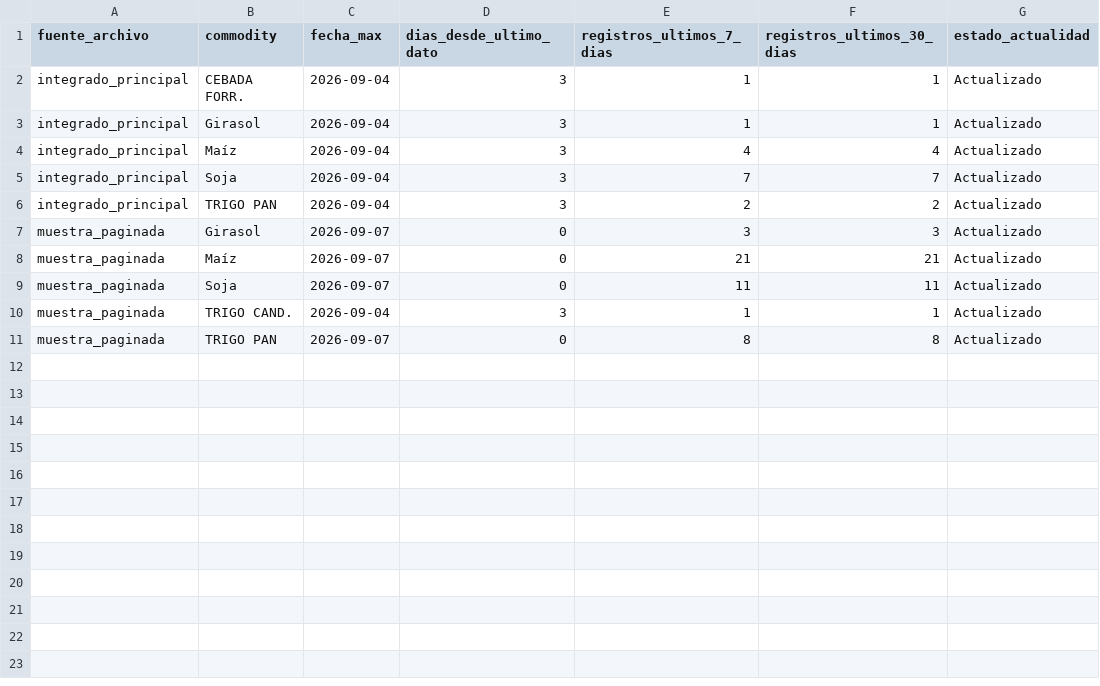
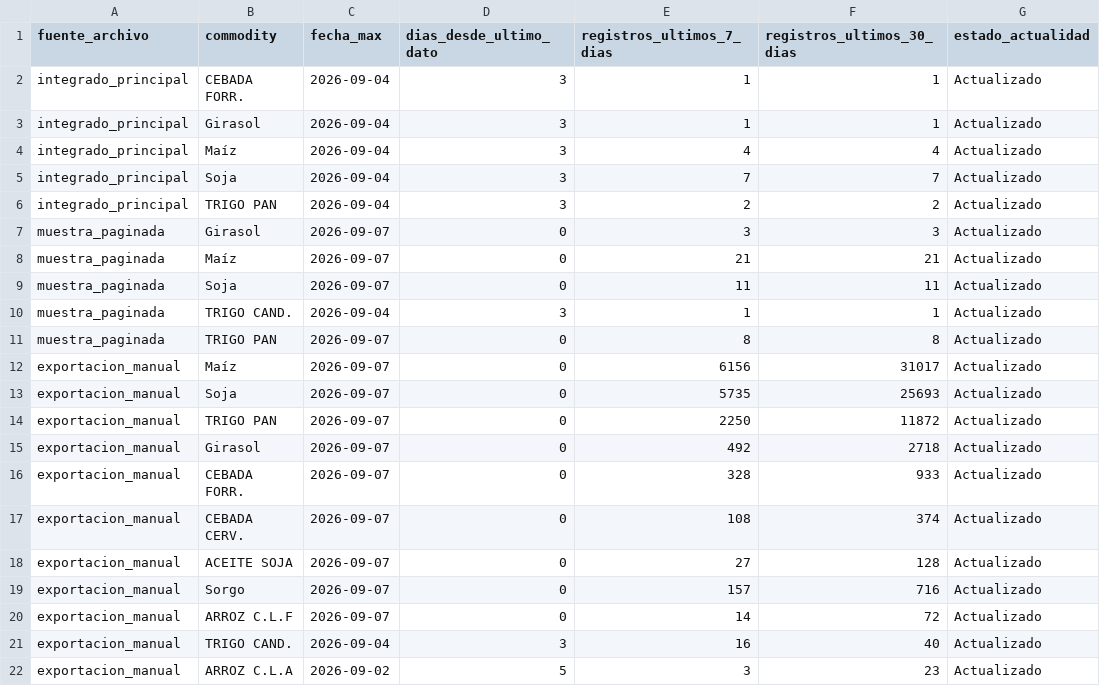
Before and after one commit to deaeconomiactes/Serie-Agricola, a CSV file: data/commodities_sio/reports/RESUMEN_ACTUALIDAD_COMMODITIES_SIO.csv, drawn as a sheet; the diff names each change by its address in the sheet, - before the commit and + after, or states it on an @@ line.

Commit message:
test: validar exportación manual de SIO Granos

```diff
--- a/data/commodities_sio/reports/RESUMEN_ACTUALIDAD_COMMODITIES_SIO.csv
+++ b/data/commodities_sio/reports/RESUMEN_ACTUALIDAD_COMMODITIES_SIO.csv
+row 12: exportacion_manual | Maíz | 2026-09-07 | 0 | 6156 | 31017 | Actualizado
+row 13: exportacion_manual | Soja | 2026-09-07 | 0 | 5735 | 25693 | Actualizado
+row 14: exportacion_manual | TRIGO PAN | 2026-09-07 | 0 | 2250 | 11872 | Actualizado
+row 15: exportacion_manual | Girasol | 2026-09-07 | 0 | 492 | 2718 | Actualizado
+row 16: exportacion_manual | CEBADA FORR. | 2026-09-07 | 0 | 328 | 933 | Actualizado
+row 17: exportacion_manual | CEBADA CERV. | 2026-09-07 | 0 | 108 | 374 | Actualizado
+row 18: exportacion_manual | ACEITE SOJA | 2026-09-07 | 0 | 27 | 128 | Actualizado
+row 19: exportacion_manual | Sorgo | 2026-09-07 | 0 | 157 | 716 | Actualizado
+row 20: exportacion_manual | ARROZ C.L.F | 2026-09-07 | 0 | 14 | 72 | Actualizado
+row 21: exportacion_manual | TRIGO CAND. | 2026-09-04 | 3 | 16 | 40 | Actualizado
+row 22: exportacion_manual | ARROZ C.L.A | 2026-09-02 | 5 | 3 | 23 | Actualizado
```
Also changed, not shown: 5 other files.
